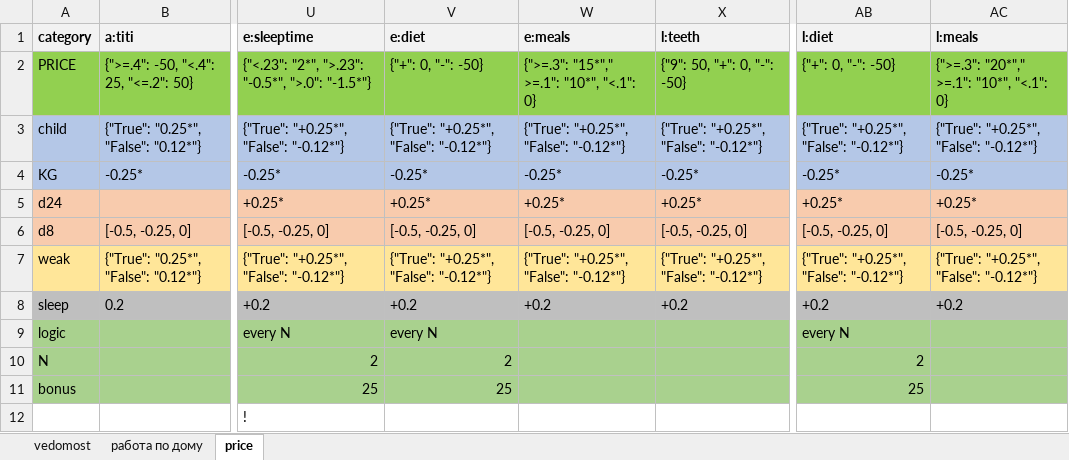
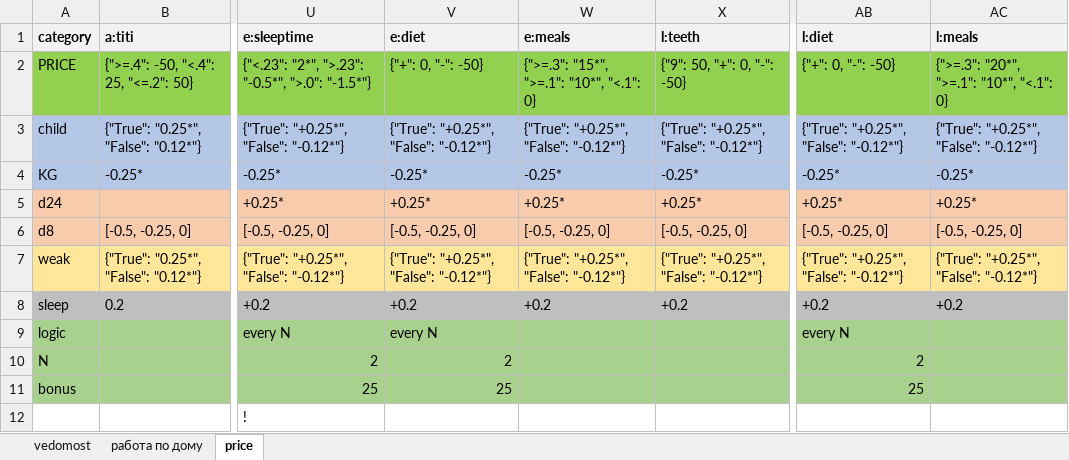
Before and after one commit to EgorVjalkov/study_to_live, an Excel workbook: months/jun23NEW_VERSION/jun23NEW_VERSION.xlsx, sheet price, drawn as a sheet; only a part is shown, gaps mark what is left out; values as stored, in another font and other column widths than the file's, no borders; conditional formats not drawn; the diff names each change by its address in the sheet, - before the commit and + after, or states it on an @@ line.

```diff
--- a/months/jun23NEW_VERSION/jun23NEW_VERSION.xlsx (sheet price)
+++ b/months/jun23NEW_VERSION/jun23NEW_VERSION.xlsx (sheet price)
-W2 (e:meals): {">=.3": "15*"," >=.1": "10*", "<.1": 0}
+W2 (e:meals): {">=.3": "15*", ">=.1": "10*", "<.1": 0}
-AC2 (l:meals): {">=.3": "20*"," >=.1": "10*", "<.1": 0}
+AC2 (l:meals): {">=.3": "20*", ">=.1": "10*", "<.1": 0}
```
Also changed, not shown: sheet vedomost, 3 other files.
